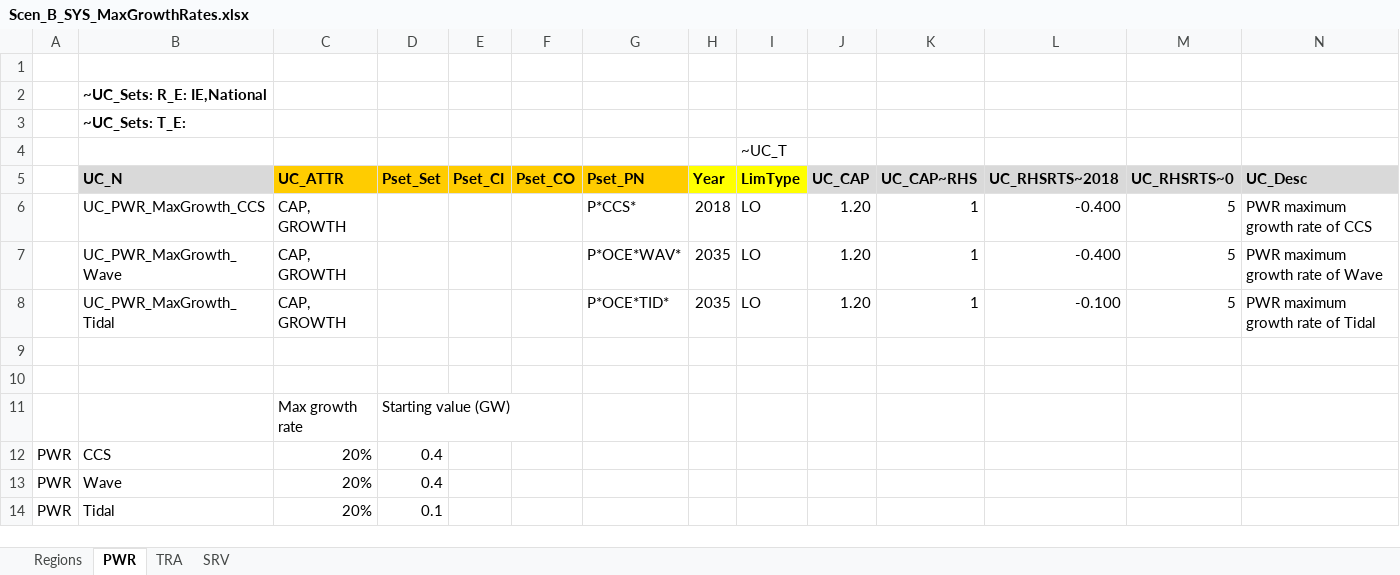
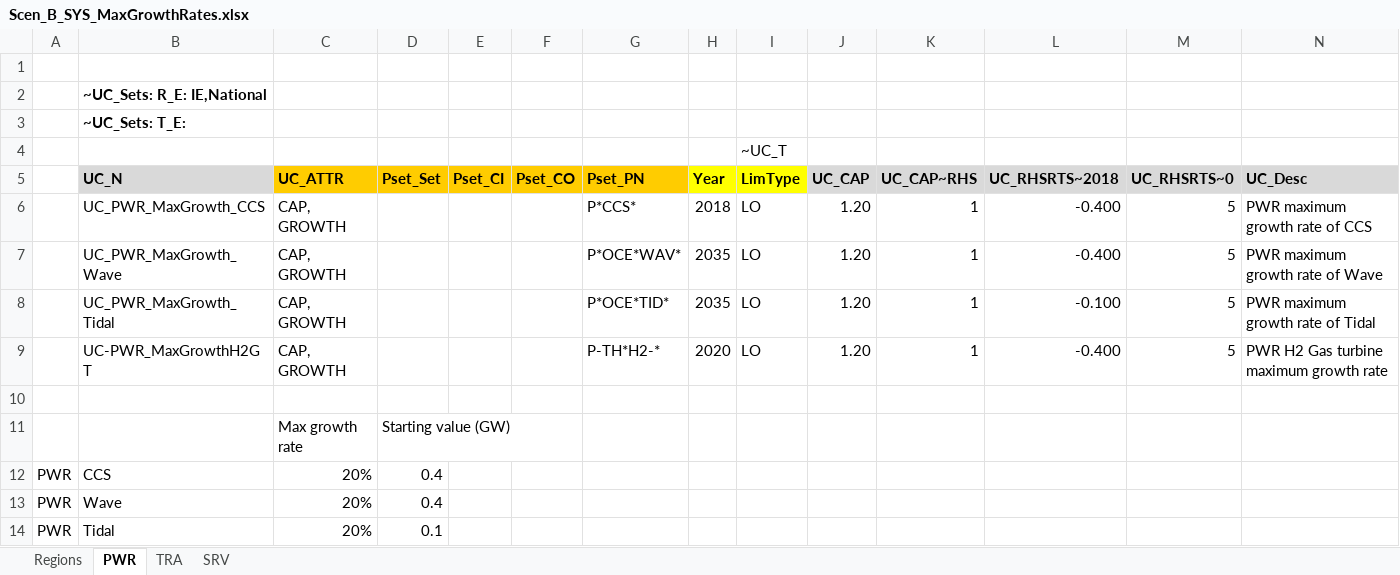
Before and after one commit to MaREI-EPMG/TIM-archived, an Excel workbook: SuppXLS/Scen_B_SYS_MaxGrowthRates.xlsx, sheet PWR, drawn as a sheet; values as stored, in another font and other column widths than the file's, no borders; the diff names each change by its address in the sheet, - before the commit and + after, or states it on an @@ line.

Commit message:
Include H2 PWR max growth in Scen_MaxGrowthRates

```diff
--- a/SuppXLS/Scen_B_SYS_MaxGrowthRates.xlsx (sheet PWR)
+++ b/SuppXLS/Scen_B_SYS_MaxGrowthRates.xlsx (sheet PWR)
-row 9: (empty)
+row 9:  | UC-PWR_MaxGrowthH2GT | CAP, GROWTH |  |  |  | P-TH*H2-* | 2020 | LO | 1.20 | 1 | -0.400 | 5 | PWR H2 Gas turbine maximum growth rate
```
